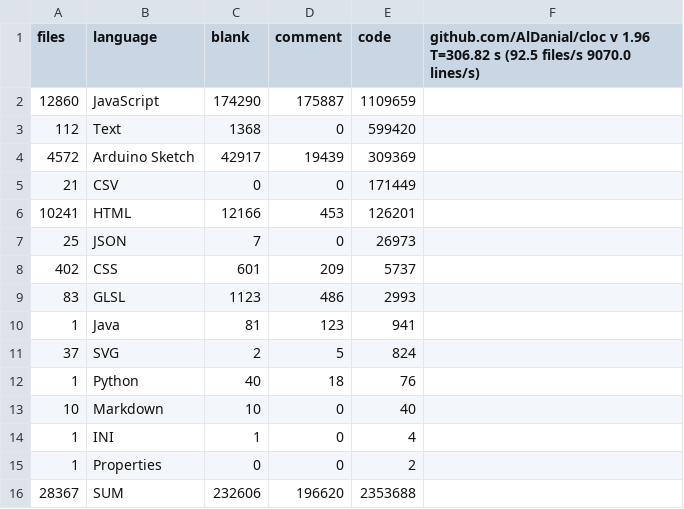
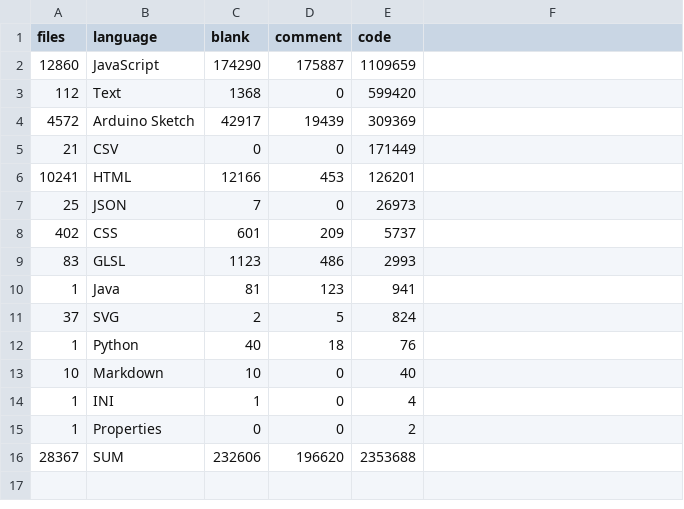
Before and after one commit to shantifabri/thesis-creative-coding, a CSV file: analysis/cloc_created_skip_unique.csv, drawn as a sheet.

Commit message:
delete unnecessary info from cloc

```diff
--- a/analysis/cloc_created_skip_unique.csv
+++ b/analysis/cloc_created_skip_unique.csv
@@ -1,2 +1,2 @@
-files,language,blank,comment,code,"github.com/AlDanial/cloc v 1.96  T=306.82 s (92.5 files/s 9070.0 lines/s)"
+files,language,blank,comment,code
 12860,JavaScript,174290,175887,1109659
```
Also changed, not shown: analysis/cloc_hearted_skip_unique.csv.
